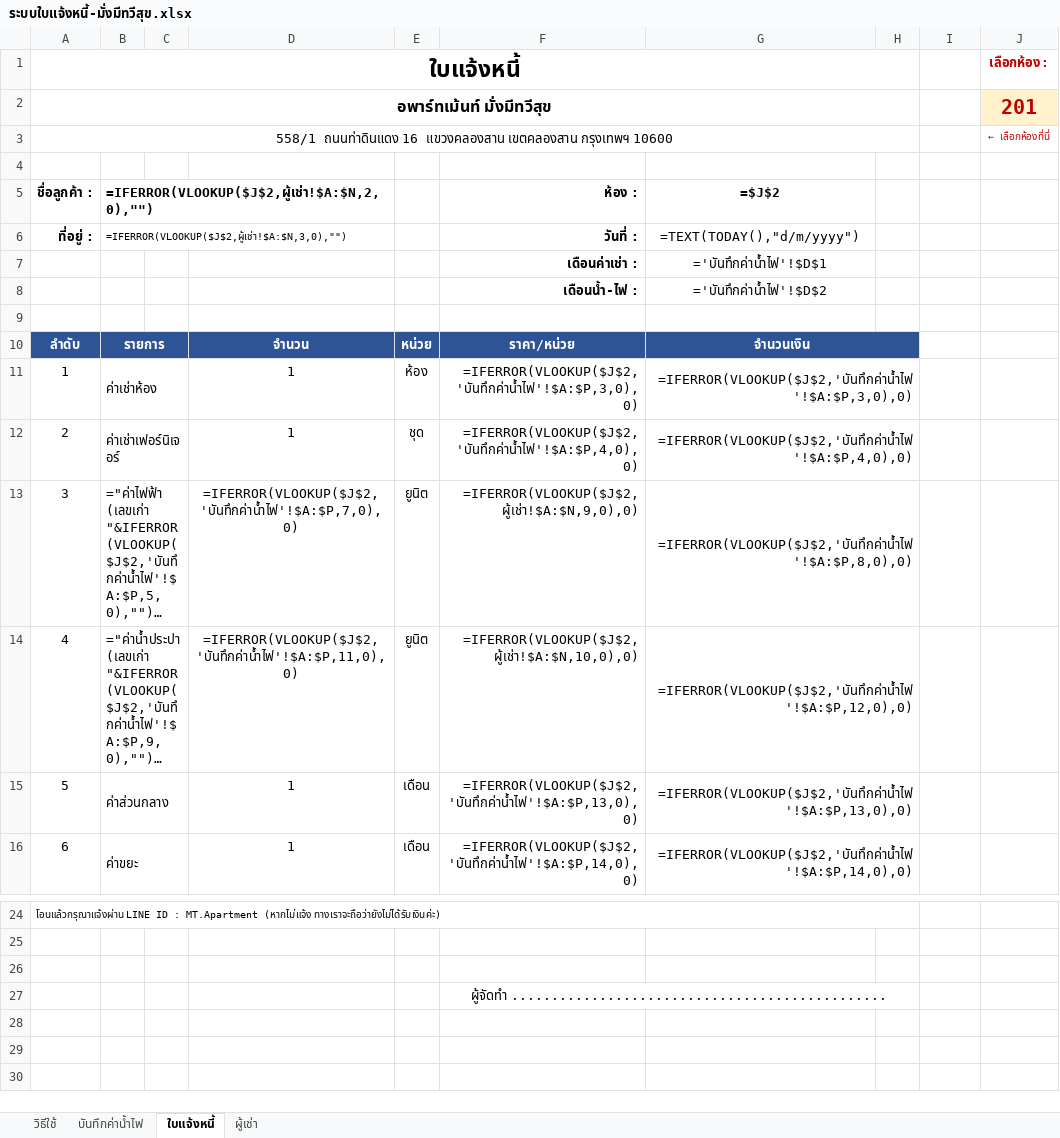
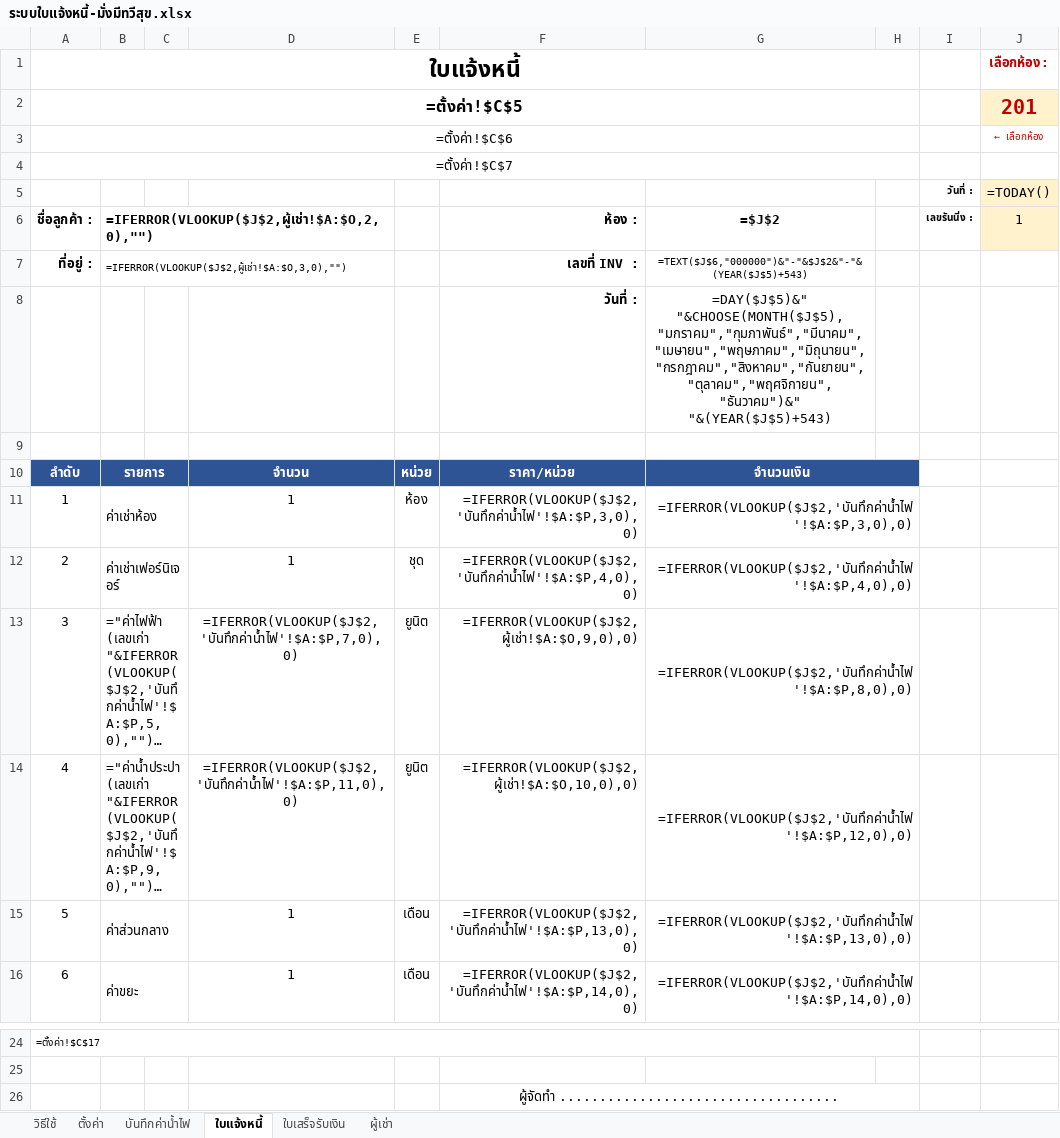
Before and after one commit to chawanansuk/invoiceapt, an Excel workbook: ระบบใบแจ้งหนี้-มั่งมีทวีสุข.xlsx, sheet ใบแจ้งหนี้, drawn as a sheet; only a part is shown, gaps mark what is left out; long unchanged cells end in …; values as stored, in another font and other column widths than the file's, no borders; formulas without a stored value are shown as written; removed rows and columns are numbered as before the commit, all else as after; the diff names each change by its address in the sheet, - before the commit and + after, or states it on an @@ line.

```diff
--- a/ระบบใบแจ้งหนี้-มั่งมีทวีสุข.xlsx (sheet ใบแจ้งหนี้)
+++ b/ระบบใบแจ้งหนี้-มั่งมีทวีสุข.xlsx (sheet ใบแจ้งหนี้)
+sheet tab: ตั้งค่า
+sheet tab: ใบเสร็จรับเงิน
@@ column A renumbered between rows 2 and 24 @@
-J3: ← เลือกห้องที่นี่
+J3: ← เลือกห้อง
+A4:H4 merged
+row 5:  |  |  |  |  |  |  |  | วันที่ : | =TODAY()
-B6: =IFERROR(VLOOKUP($J$2,ผู้เช่า!$A:$N,2,0),"")
+B6: =IFERROR(VLOOKUP($J$2,ผู้เช่า!$A:$O,2,0),"")
-I6: (empty)
+I6: เลขรันนิ่ง :
-J6: (empty)
+J6: 1
-J6 fill: none
+J6 fill: #FFF2CC
-row 6: ที่อยู่ : | =IFERROR(VLOOKUP($J$2,ผู้เช่า!$A:$N,3,0),"") |  |  |  | วันที่ : | =TEXT(TODAY(),"d/m/yyyy")
-row 7:  |  |  |  |  | เดือนค่าเช่า : | ='บันทึกค่าน้ำไฟ'!$D$1
-row 8:  |  |  |  |  | เดือนน้ำ-ไฟ : | ='บันทึกค่าน้ำไฟ'!$D$2
+row 7: ที่อยู่ : | =IFERROR(VLOOKUP($J$2,ผู้เช่า!$A:$O,3,0),"") |  |  |  | เลขที่ INV : | =TEXT($J$6,"000000")&"-"&$J$2&"-"&(YEAR($J$5)+543)
+row 8:  |  |  |  |  | วันที่ : | =DAY($J$5)&" "&CHOOSE(MONTH($J$5),"มกราคม","กุมภาพันธ์","มีนาคม","เมษายน","พฤษภาคม","มิถุนายน","กรกฎาคม","สิงหาคม","กันยายน","ตุลาคม","พฤศจิกายน","ธันวาคม")&" "&(YEAR($J$5)+543)
-F13: =IFERROR(VLOOKUP($J$2,ผู้เช่า!$A:$N,9,0),0)
+F13: =IFERROR(VLOOKUP($J$2,ผู้เช่า!$A:$O,9,0),0)
-F14: =IFERROR(VLOOKUP($J$2,ผู้เช่า!$A:$N,10,0),0)
+F14: =IFERROR(VLOOKUP($J$2,ผู้เช่า!$A:$O,10,0),0)
-row 26: (empty)
-F26: ผู้จัดทำ ...............................................
+F26: ผู้จัดทำ ...................................
```
Also changed, not shown: sheet บันทึกค่าน้ำไฟ, sheet วิธีใช้, sheet ผู้เช่า, 2 other files.
